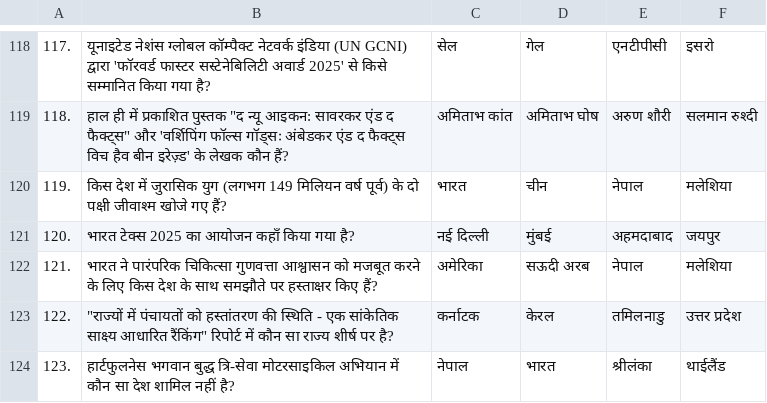
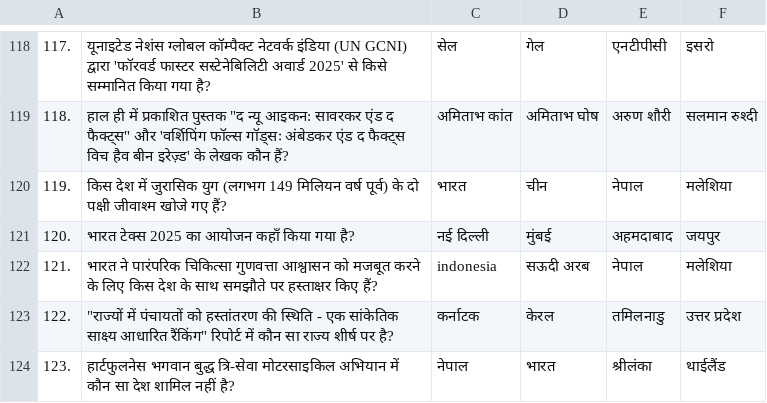
Before and after one commit to its0su0rj/owspracticeits-suraj, a CSV file: february2025.csv, drawn as a sheet; only a part is shown, gaps mark what is left out; the diff covers the shown part only.

```diff
--- a/february2025.csv
+++ b/february2025.csv
@@ -121,3 +121,3 @@
 "120.","भारत टेक्स 2025 का आयोजन कहाँ किया गया है?","नई दिल्ली","मुंबई","अहमदाबाद","जयपुर"
-"121.","भारत ने पारंपरिक चिकित्सा गुणवत्ता आश्वासन को मजबूत करने के लिए किस देश के साथ समझौते पर हस्ताक्षर किए हैं?","अमेरिका","सऊदी अरब","नेपाल","मलेशिया"
+"121.","भारत ने पारंपरिक चिकित्सा गुणवत्ता आश्वासन को मजबूत करने के लिए किस देश के साथ समझौते पर हस्ताक्षर किए हैं?","indonesia","सऊदी अरब","नेपाल","मलेशिया"
 "122.","""राज्यों में पंचायतों को हस्तांतरण की स्थिति - एक सांकेतिक साक्ष्य आधारित रैंकिंग"" रिपोर्ट में कौन सा राज्य शीर्ष पर है?","कर्नाटक","केरल","तमिलनाडु","उत्तर प्रदेश"
```
Also changed, not shown: 7 added rows and 5 edited cells elsewhere in this file.
